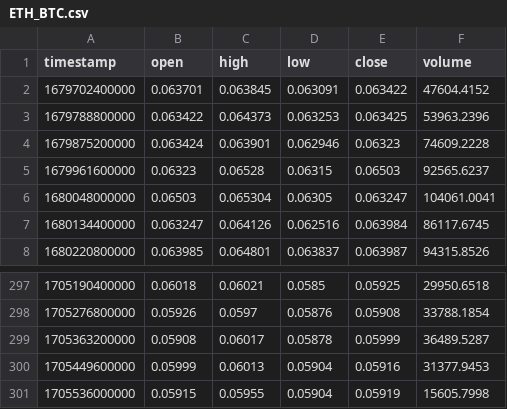
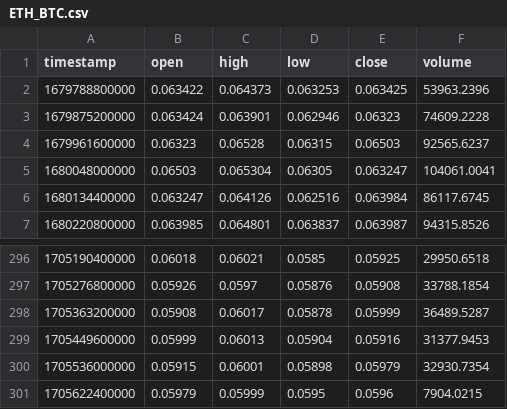
Before and after one commit to abclf5566/BigMama_BOT, a CSV file: dailydata/ETH_BTC.csv, drawn as a sheet; only a part is shown, gaps mark what is left out.

```diff
--- a/dailydata/ETH_BTC.csv
+++ b/dailydata/ETH_BTC.csv
@@ -1,3 +1,2 @@
 timestamp,open,high,low,close,volume
-1679702400000,0.063701,0.063845,0.063091,0.063422,47604.4152
 1679788800000,0.063422,0.064373,0.063253,0.063425,53963.2396
@@ -300,2 +299,3 @@ timestamp,open,high,low,close,volume
 1705449600000,0.05999,0.06013,0.05904,0.05916,31377.9453
-1705536000000,0.05915,0.05955,0.05904,0.05919,15605.7998
+1705536000000,0.05915,0.06001,0.05898,0.05979,32930.7354
+1705622400000,0.05979,0.05999,0.0595,0.0596,7904.0215
```
Also changed, not shown: dailydata/BTC_USDT.csv, dailydata/ETH_USDT.csv, 7 other files.
